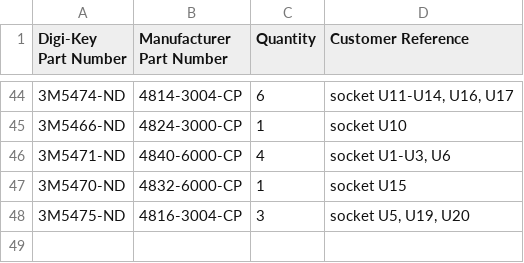
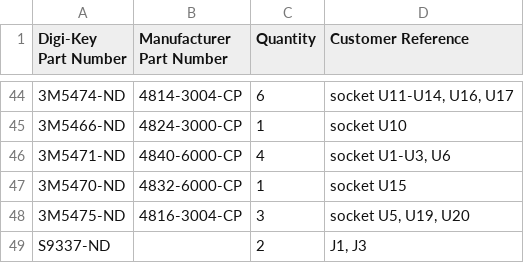
Before and after one commit to acwright/6502-ACE, a CSV file: BOM/ACE Board/Rev 1.1/digikey.csv, drawn as a sheet; only a part is shown, gaps mark what is left out; the diff names each change by its address in the sheet, - before the commit and + after, or states it on an @@ line.

```diff
--- a/BOM/ACE Board/Rev 1.1/digikey.csv
+++ b/BOM/ACE Board/Rev 1.1/digikey.csv
+row 49: S9337-ND |  | 2 | J1, J3
```
Also changed, not shown: BOM/ACE Board/Rev 1.0/digikey.csv, 2 other files.
